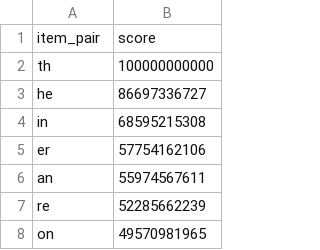
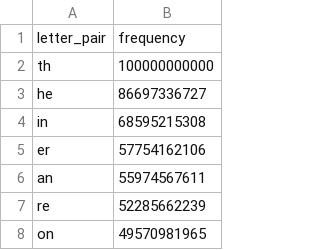
Before and after one commit to binarybottle/keyboard_layout_scorers, a CSV file: input/english-letter-pair-counts-google-ngrams.csv (was input/frequency/english-letter-pair-counts-google-ngrams.csv), drawn as a sheet; only a part is shown; removed rows and columns are numbered as before the commit, all else as after; the diff names each change by its address in the sheet, - before the commit and + after, or states it on an @@ line.

```diff
--- a/input/frequency/english-letter-pair-counts-google-ngrams.csv
+++ b/input/english-letter-pair-counts-google-ngrams.csv
-row 1: item_pair | score
+row 1: letter_pair | frequency
```
Also changed, not shown: input/english-letter-counts-google-ngrams.csv, 14 other files.
